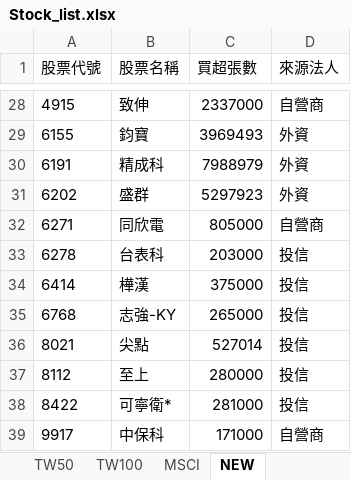
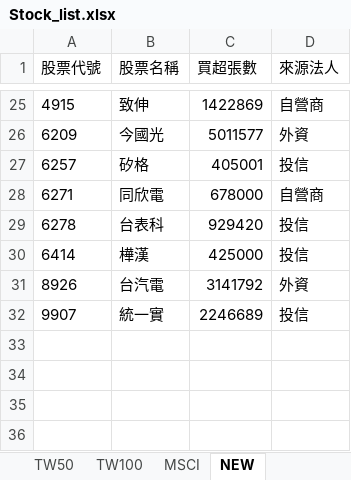
Before and after one commit to chung05/Stock, an Excel workbook: Stock_list.xlsx, sheet NEW, drawn as a sheet; only a part is shown, gaps mark what is left out; values as stored, in another font and other column widths than the file's, no borders; removed rows and columns are numbered as before the commit, all else as after; the diff covers the shown part only; the diff names each change by its address in the sheet, - before the commit and + after, or states it on an @@ line.

```diff
--- a/Stock_list.xlsx (sheet NEW)
+++ b/Stock_list.xlsx (sheet NEW)
-C25 (買超張數): 2337000
+C25 (買超張數): 1422869
-row 29: 6155 | 鈞寶 | 3969493 | 外資
-row 30: 6191 | 精成科 | 7988979 | 外資
-row 31: 6202 | 盛群 | 5297923 | 外資
+row 26: 6209 | 今國光 | 5011577 | 外資
+row 27: 6257 | 矽格 | 405001 | 投信
-C28 (買超張數): 805000
+C28 (買超張數): 678000
-C29 (買超張數): 203000
+C29 (買超張數): 929420
-C30 (買超張數): 375000
+C30 (買超張數): 425000
-row 35: 6768 | 志強-KY | 265000 | 投信
-row 36: 8021 | 尖點 | 527014 | 投信
-row 37: 8112 | 至上 | 280000 | 投信
-row 38: 8422 | 可寧衛* | 281000 | 投信
-row 39: 9917 | 中保科 | 171000 | 自營商
+row 31: 8926 | 台汽電 | 3141792 | 外資
+row 32: 9907 | 統一實 | 2246689 | 投信
```
Also changed, not shown: 10 added rows, 13 removed rows and 14 edited cells elsewhere in this sheet.
